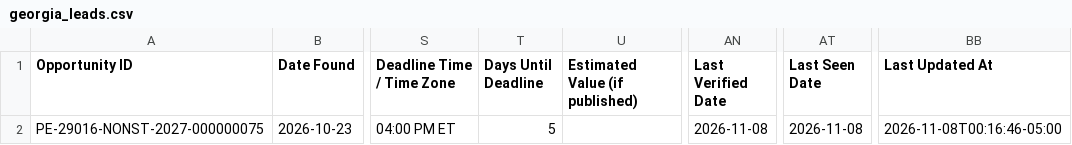
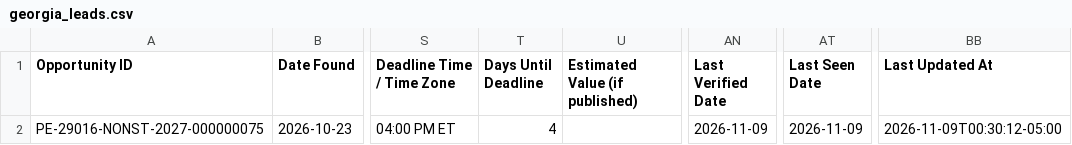
Before and after one commit to udaykiranv05/OppNexa_Georgia, a CSV file: data/georgia_leads.csv, drawn as a sheet; only a part is shown, gaps mark what is left out; the diff names each change by its address in the sheet, - before the commit and + after, or states it on an @@ line.

```diff
--- a/data/georgia_leads.csv
+++ b/data/georgia_leads.csv
-T2 (Days Until Deadline): 5
+T2 (Days Until Deadline): 4
-AN2 (Last Verified Date): 2026-11-08
+AN2 (Last Verified Date): 2026-11-09
-AT2 (Last Seen Date): 2026-11-08
+AT2 (Last Seen Date): 2026-11-09
-BB2 (Last Updated At): 2026-11-08T00:16:46-05:00
+BB2 (Last Updated At): 2026-11-09T00:30:12-05:00
```
Also changed, not shown: 2 other files.
